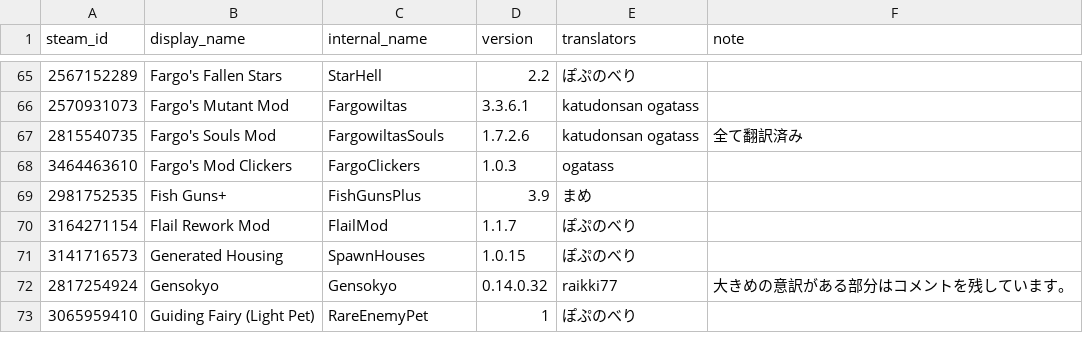
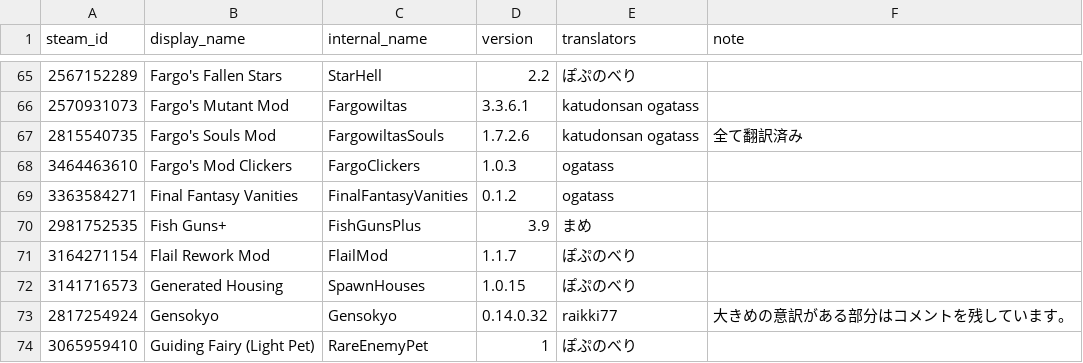
Before and after one commit to eva828/TMLHonyaku, a CSV file: TranslatedMods.csv, drawn as a sheet; only a part is shown, gaps mark what is left out.

Commit message:
1の新規翻訳と3の更新 (ogatass様より)

```diff
--- a/TranslatedMods.csv
+++ b/TranslatedMods.csv
@@ -68,2 +68,3 @@ steam_id,display_name,internal_name,version,translators,note
 3464463610,Fargo's Mod Clickers,FargoClickers,1.0.3,ogatass,
+3363584271,Final Fantasy Vanities,FinalFantasyVanities,0.1.2,ogatass,
 2981752535,Fish Guns+,FishGunsPlus,3.9,まめ,
```
Also changed, not shown: 4 other files.
